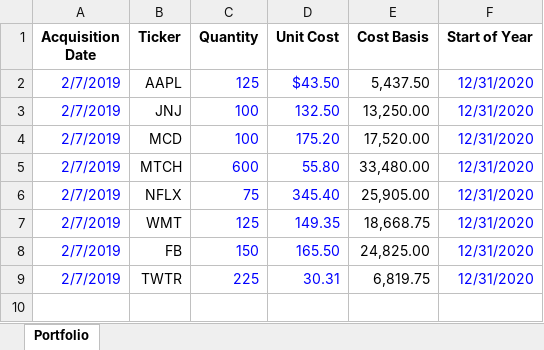
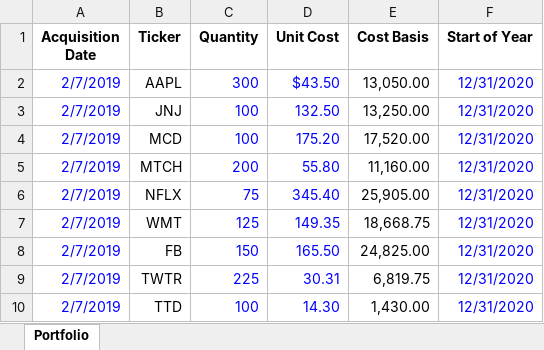
Before and after one commit to sumeetvaidya/bootcamp-project-1, an Excel workbook: Holdings.xlsx, sheet Portfolio, drawn as a sheet; values as stored, in another font and other column widths than the file's, no borders; the diff names each change by its address in the sheet, - before the commit and + after, or states it on an @@ line.

```diff
--- a/Holdings.xlsx (sheet Portfolio)
+++ b/Holdings.xlsx (sheet Portfolio)
-C2 (Quantity): 125
+C2 (Quantity): 300
-E2 (Cost Basis): 5,437.50
+E2 (Cost Basis): 13,050.00
-C5 (Quantity): 600
+C5 (Quantity): 200
-E5 (Cost Basis): 33,480.00
+E5 (Cost Basis): 11,160.00
+row 10: 2/7/2019 | TTD | 100 | 14.30 | 1,430.00 | 12/31/2020
```
Also changed, not shown: 1 other file.
